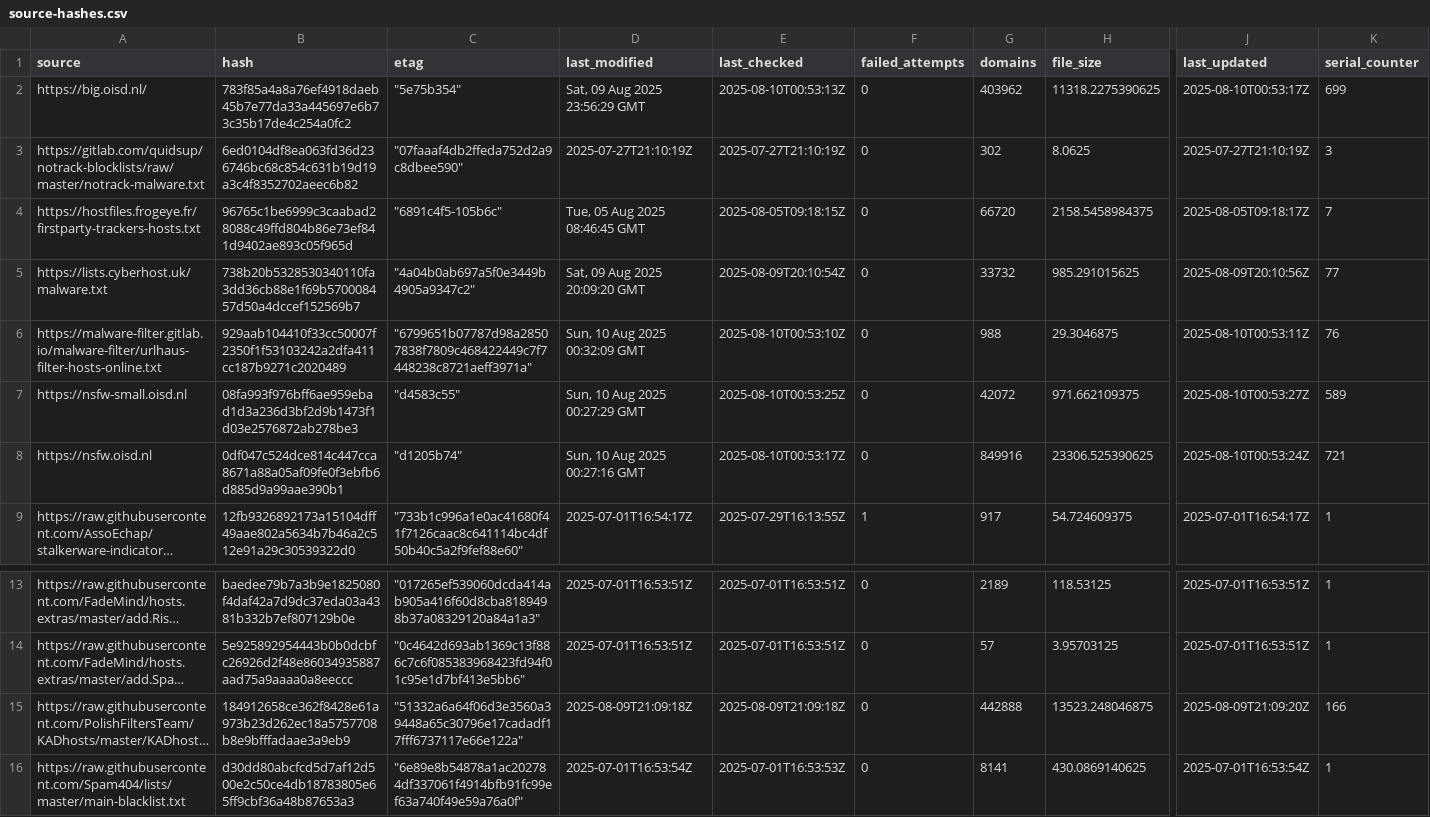
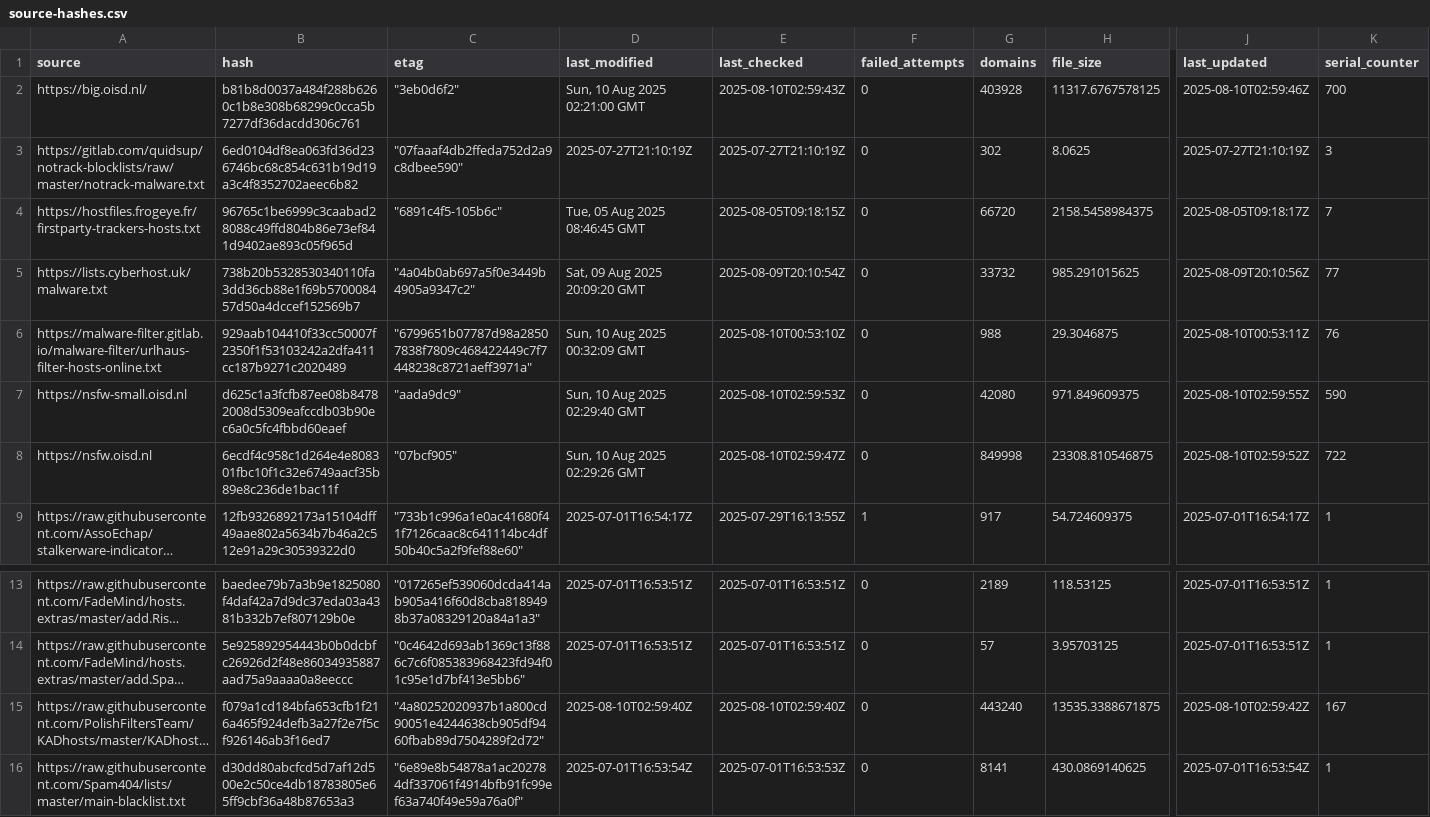
Before and after one commit to siosios/RPZ-Blocklists, a CSV file: tools/source-hashes.csv, drawn as a sheet; only a part is shown, gaps mark what is left out; long unchanged cells end in …; the diff covers the shown part only; the diff names each change by its address in the sheet, - before the commit and + after, or states it on an @@ line.

```diff
--- a/tools/source-hashes.csv
+++ b/tools/source-hashes.csv
-B2 (hash): 783f85a4a8a76ef4918daeb45b7e77da33a445697e6b73c35b17de4c254a0fc2
+B2 (hash): b81b8d0037a484f288b6260c1b8e308b68299c0cca5b7277df36dacdd306c761
-C2 (etag): "5e75b354"
+C2 (etag): "3eb0d6f2"
-D2 (last_modified): Sat, 09 Aug 2025 23:56:29 GMT
+D2 (last_modified): Sun, 10 Aug 2025 02:21:00 GMT
-E2 (last_checked): 2025-08-10T00:53:13Z
+E2 (last_checked): 2025-08-10T02:59:43Z
-G2 (domains): 403962
+G2 (domains): 403928
-H2 (file_size): 11318.2275390625
+H2 (file_size): 11317.6767578125
-J2 (last_updated): 2025-08-10T00:53:17Z
+J2 (last_updated): 2025-08-10T02:59:46Z
-K2 (serial_counter): 699
+K2 (serial_counter): 700
-B7 (hash): 08fa993f976bff6ae959ebad1d3a236d3bf2d9b1473f1d03e2576872ab278be3
+B7 (hash): d625c1a3fcfb87ee08b84782008d5309eafccdb03b90ec6a0c5fc4fbbd60eaef
-C7 (etag): "d4583c55"
+C7 (etag): "aada9dc9"
-D7 (last_modified): Sun, 10 Aug 2025 00:27:29 GMT
+D7 (last_modified): Sun, 10 Aug 2025 02:29:40 GMT
-E7 (last_checked): 2025-08-10T00:53:25Z
+E7 (last_checked): 2025-08-10T02:59:53Z
-G7 (domains): 42072
+G7 (domains): 42080
-H7 (file_size): 971.662109375
+H7 (file_size): 971.849609375
-J7 (last_updated): 2025-08-10T00:53:27Z
+J7 (last_updated): 2025-08-10T02:59:55Z
-K7 (serial_counter): 589
+K7 (serial_counter): 590
-B8 (hash): 0df047c524dce814c447cca8671a88a05af09fe0f3ebfb6d885d9a99aae390b1
+B8 (hash): 6ecdf4c958c1d264e4e808301fbc10f1c32e6749aacf35b89e8c236de1bac11f
-C8 (etag): "d1205b74"
+C8 (etag): "07bcf905"
-D8 (last_modified): Sun, 10 Aug 2025 00:27:16 GMT
+D8 (last_modified): Sun, 10 Aug 2025 02:29:26 GMT
-E8 (last_checked): 2025-08-10T00:53:17Z
+E8 (last_checked): 2025-08-10T02:59:47Z
-G8 (domains): 849916
+G8 (domains): 849998
-H8 (file_size): 23306.525390625
+H8 (file_size): 23308.810546875
-J8 (last_updated): 2025-08-10T00:53:24Z
+J8 (last_updated): 2025-08-10T02:59:52Z
-K8 (serial_counter): 721
+K8 (serial_counter): 722
-B15 (hash): 184912658ce362f8428e61a973b23d262ec18a5757708b8e9bfffadaae3a9eb9
+B15 (hash): f079a1cd184bfa653cfb1f216a465f924defb3a27f2e7f5cf926146ab3f16ed7
-C15 (etag): "51332a6a64f06d3e3560a39448a65c30796e17cadadf17fff6737117e66e122a"
+C15 (etag): "4a80252020937b1a800cd90051e4244638cb905df9460fbab89d7504289f2d72"
-D15 (last_modified): 2025-08-09T21:09:18Z
+D15 (last_modified): 2025-08-10T02:59:40Z
-E15 (last_checked): 2025-08-09T21:09:18Z
+E15 (last_checked): 2025-08-10T02:59:40Z
-G15 (domains): 442888
+G15 (domains): 443240
-H15 (file_size): 13523.248046875
+H15 (file_size): 13535.3388671875
-J15 (last_updated): 2025-08-09T21:09:20Z
+J15 (last_updated): 2025-08-10T02:59:42Z
-K15 (serial_counter): 166
+K15 (serial_counter): 167
```
Also changed, not shown: 23 edited cells elsewhere in this file, 8 other files.
